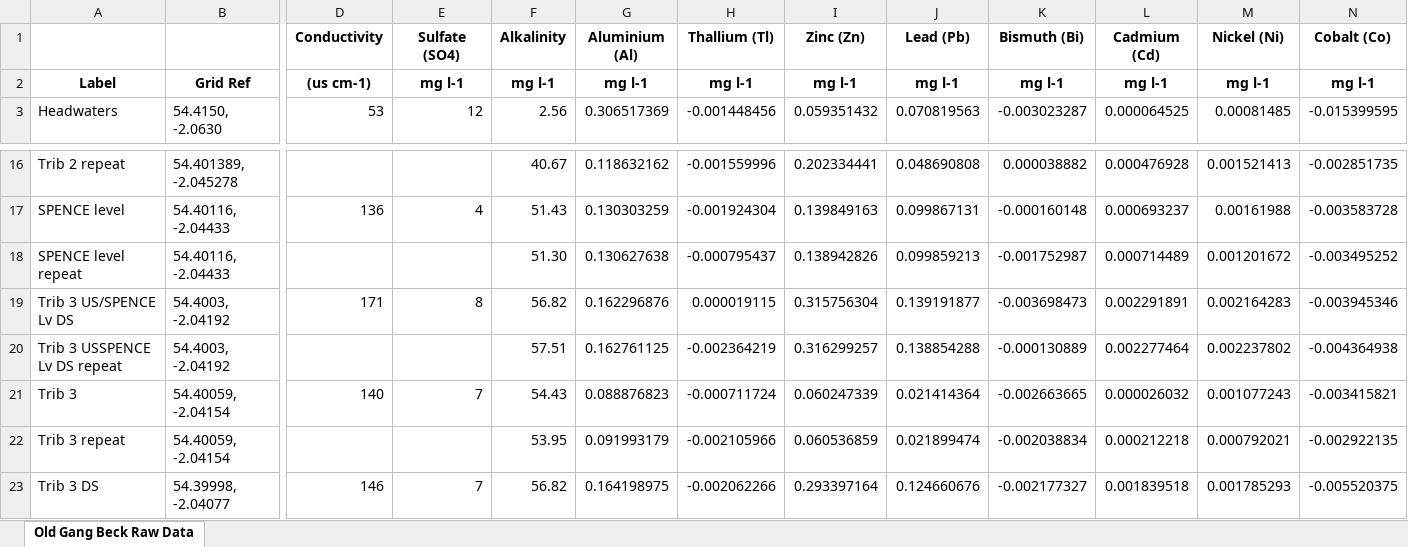
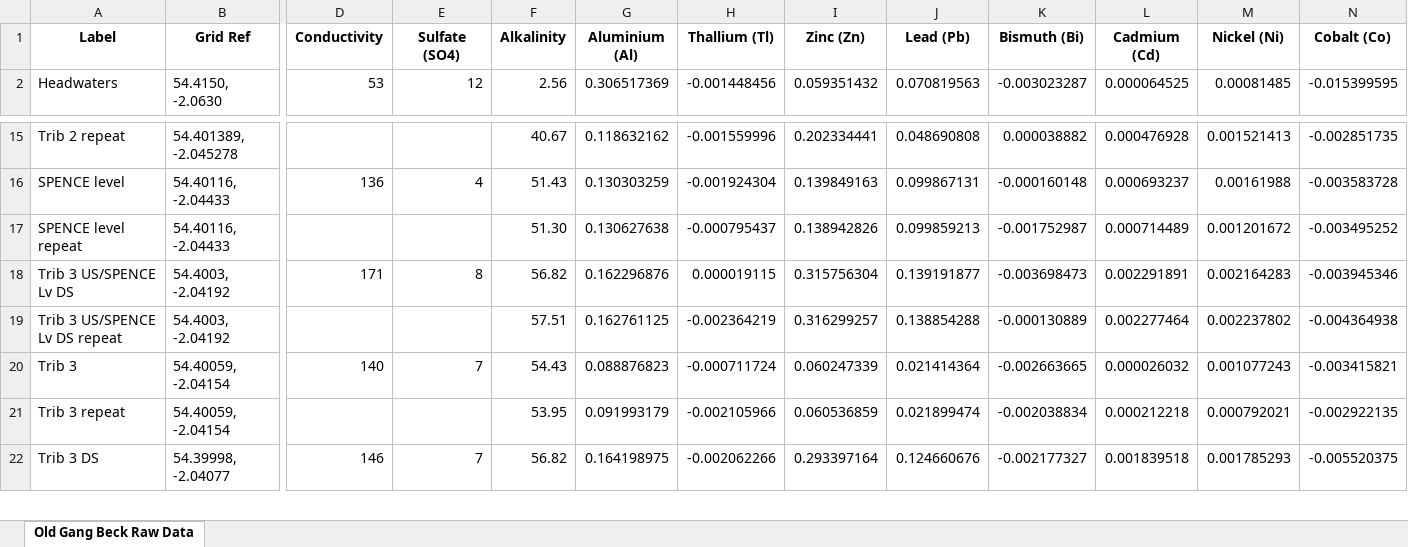
Before and after one commit to ia947/Old_Gang_Beck_Pollution, an Excel workbook: Old_Gang_beck_raw_data_2025.xlsx, sheet Old Gang Beck Raw Data, drawn as a sheet; only a part is shown, gaps mark what is left out; values as stored, in another font and other column widths than the file's, no borders; removed rows and columns are numbered as before the commit, all else as after; rows hold the shown columns only; the diff names each change by its address in the sheet, - before the commit and + after, or states it on an @@ line.

```diff
--- a/Old_Gang_beck_raw_data_2025.xlsx (sheet Old Gang Beck Raw Data)
+++ b/Old_Gang_beck_raw_data_2025.xlsx (sheet Old Gang Beck Raw Data)
-A1: (empty)
+A1: Label
-B1: (empty)
+B1: Grid Ref
-row 2: Label | Grid Ref | (us cm-1) | mg l-1 | mg l-1 | mg l-1 | mg l-1 | mg l-1 | mg l-1 | mg l-1 | mg l-1 | mg l-1 | mg l-1
-A19 (Label): Trib 3 USSPENCE Lv DS repeat
+A19 (Label): Trib 3 US/SPENCE Lv DS repeat
```
Also changed, not shown: 4 other files.
